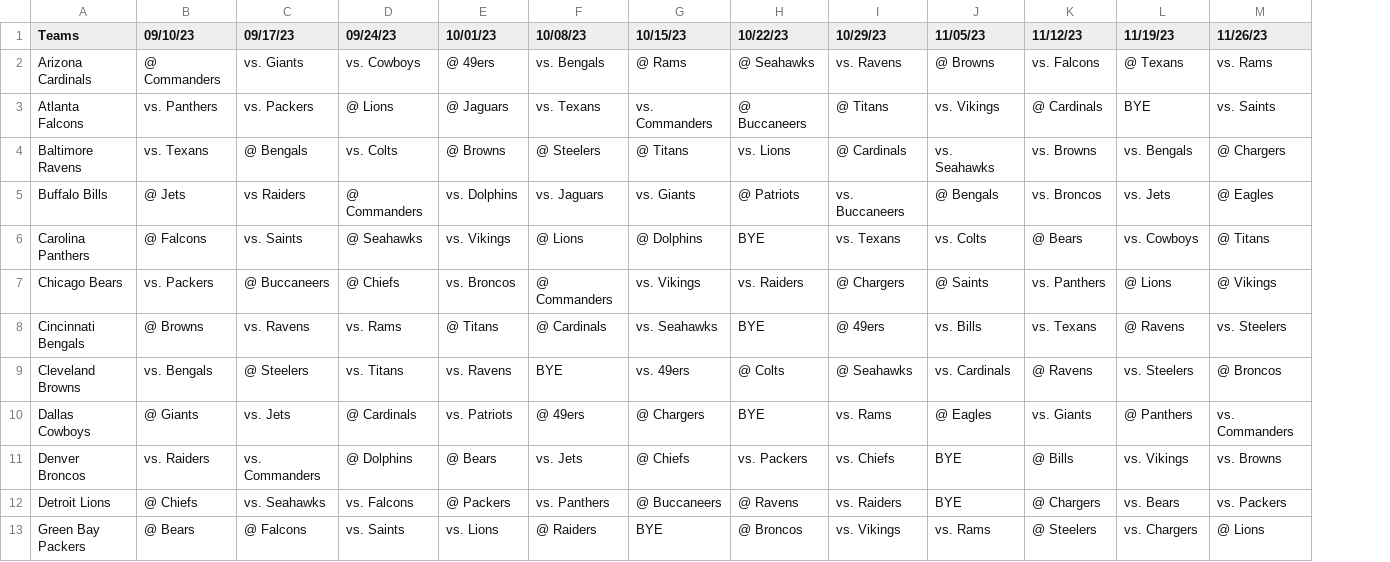
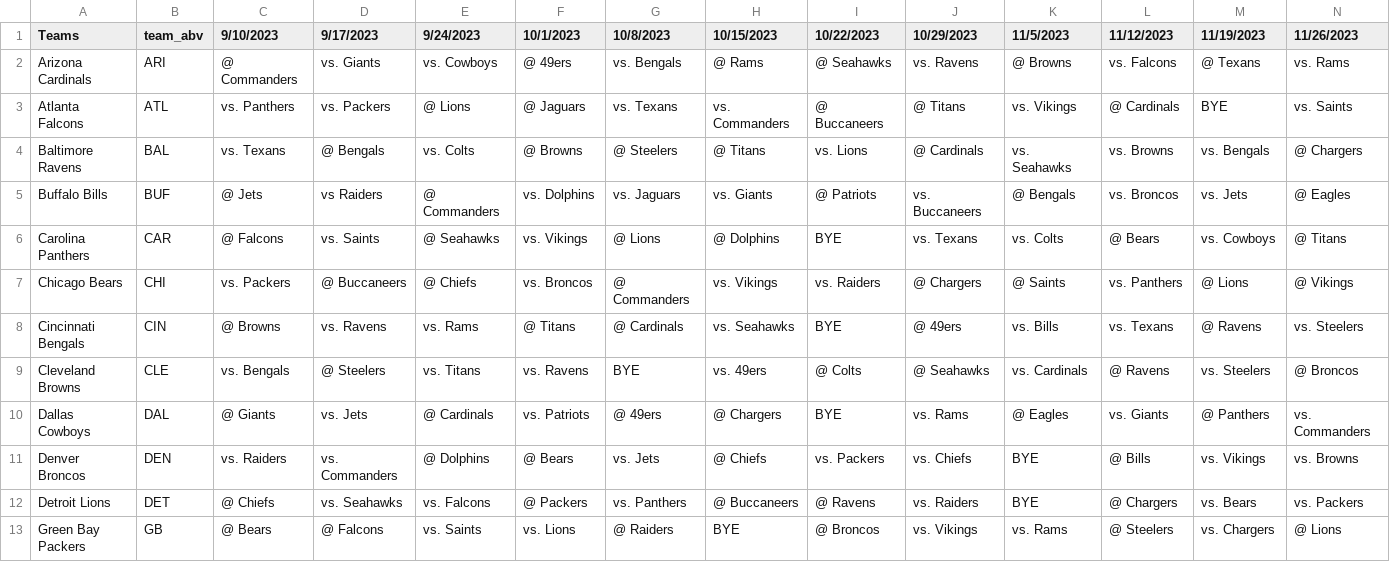
Before and after one commit to jmayanja33/modeling-spreads, a CSV file: cse6242_project/data/2023_schedule.csv, drawn as a sheet; only a part is shown; addresses are those after the commit; the diff covers the shown part only; the diff names each change by its address in the sheet, - before the commit and + after, or states it on an @@ line.

Commit message:
Added team abvr to the schedule csv

```diff
--- a/cse6242_project/data/2023_schedule.csv
+++ b/cse6242_project/data/2023_schedule.csv
+column B (team_abv), rows 2-13: ARI | ATL | BAL | BUF | CAR | CHI | CIN | CLE | DAL | DEN | DET | GB
-C1: 09/10/23
+C1: 9/10/2023
-D1: 09/17/23
+D1: 9/17/2023
-E1: 09/24/23
+E1: 9/24/2023
-F1: 10/01/23
+F1: 10/1/2023
-G1: 10/08/23
+G1: 10/8/2023
-H1: 10/15/23
+H1: 10/15/2023
-I1: 10/22/23
+I1: 10/22/2023
-J1: 10/29/23
+J1: 10/29/2023
-K1: 11/05/23
+K1: 11/5/2023
-L1: 11/12/23
+L1: 11/12/2023
-M1: 11/19/23
+M1: 11/19/2023
-N1: 11/26/23
+N1: 11/26/2023
```
Also changed, not shown: 6 edited cells elsewhere in this file.
